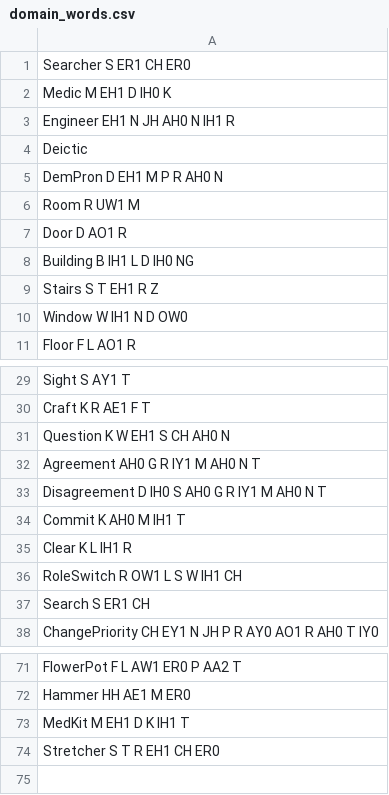
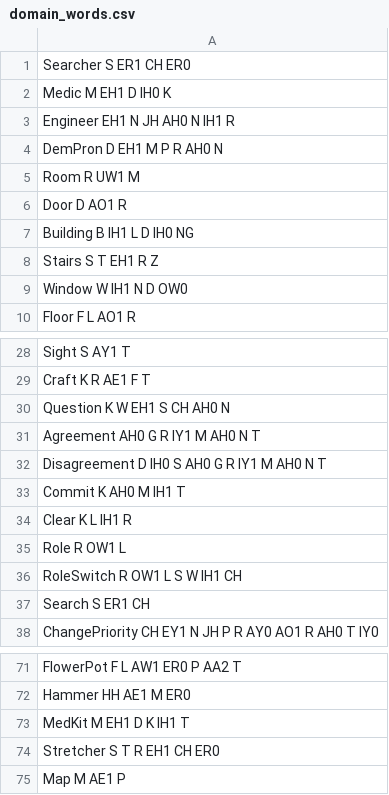
Before and after one commit to clulab/tomcat-speech, a CSV file: tomcat_speech/data_prep/phonemic_edit/domain_words.csv, drawn as a sheet; only a part is shown, gaps mark what is left out; removed rows and columns are numbered as before the commit, all else as after; the diff names each change by its address in the sheet, - before the commit and + after, or states it on an @@ line.

Commit message:
bug fixes, and edited domain-word file

```diff
--- a/tomcat_speech/data_prep/phonemic_edit/domain_words.csv
+++ b/tomcat_speech/data_prep/phonemic_edit/domain_words.csv
-row 4: Deictic
+row 35: Role R OW1 L
+row 75: Map M AE1 P
```
Also changed, not shown: 1 other file.
